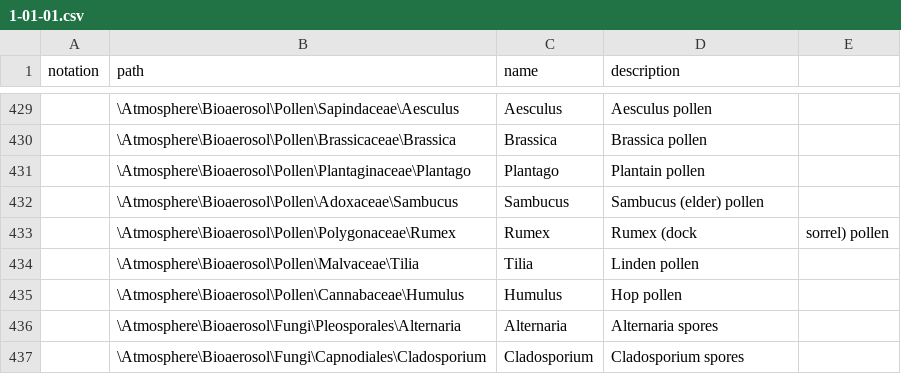
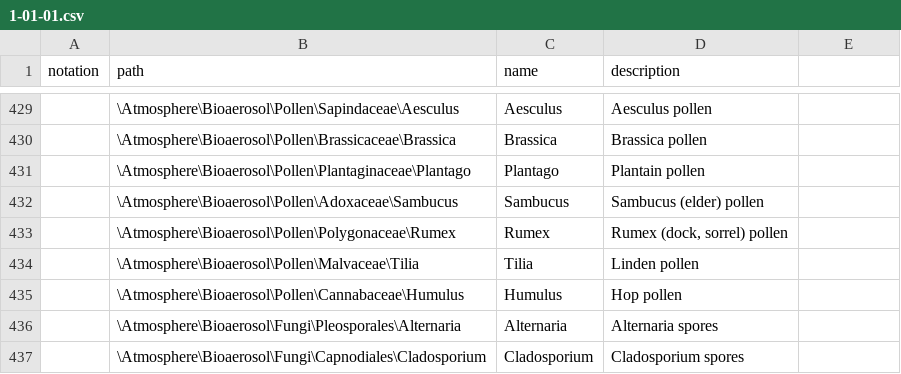
Before and after one commit to wmo-im/wmds, a CSV file: tables_en/1-01-01.csv, drawn as a sheet; only a part is shown, gaps mark what is left out.

Commit message:
Update 1-01-01.csv

```diff
--- a/tables_en/1-01-01.csv
+++ b/tables_en/1-01-01.csv
@@ -432,3 +432,3 @@ notation,path,name,description
 ,\Atmosphere\Bioaerosol\Pollen\Adoxaceae\Sambucus,Sambucus,Sambucus (elder) pollen
-,\Atmosphere\Bioaerosol\Pollen\Polygonaceae\Rumex,Rumex,Rumex (dock, sorrel) pollen
+,\Atmosphere\Bioaerosol\Pollen\Polygonaceae\Rumex,Rumex,"Rumex (dock, sorrel) pollen"
 ,\Atmosphere\Bioaerosol\Pollen\Malvaceae\Tilia,Tilia,Linden pollen
```
